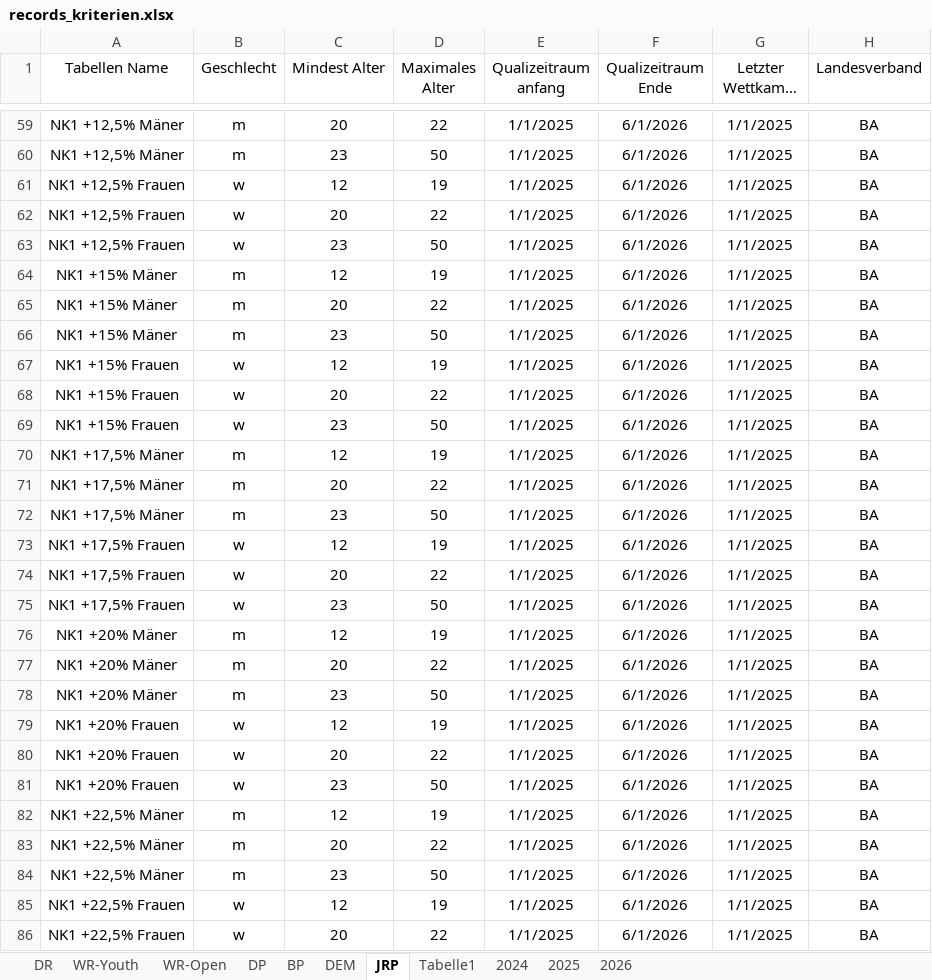
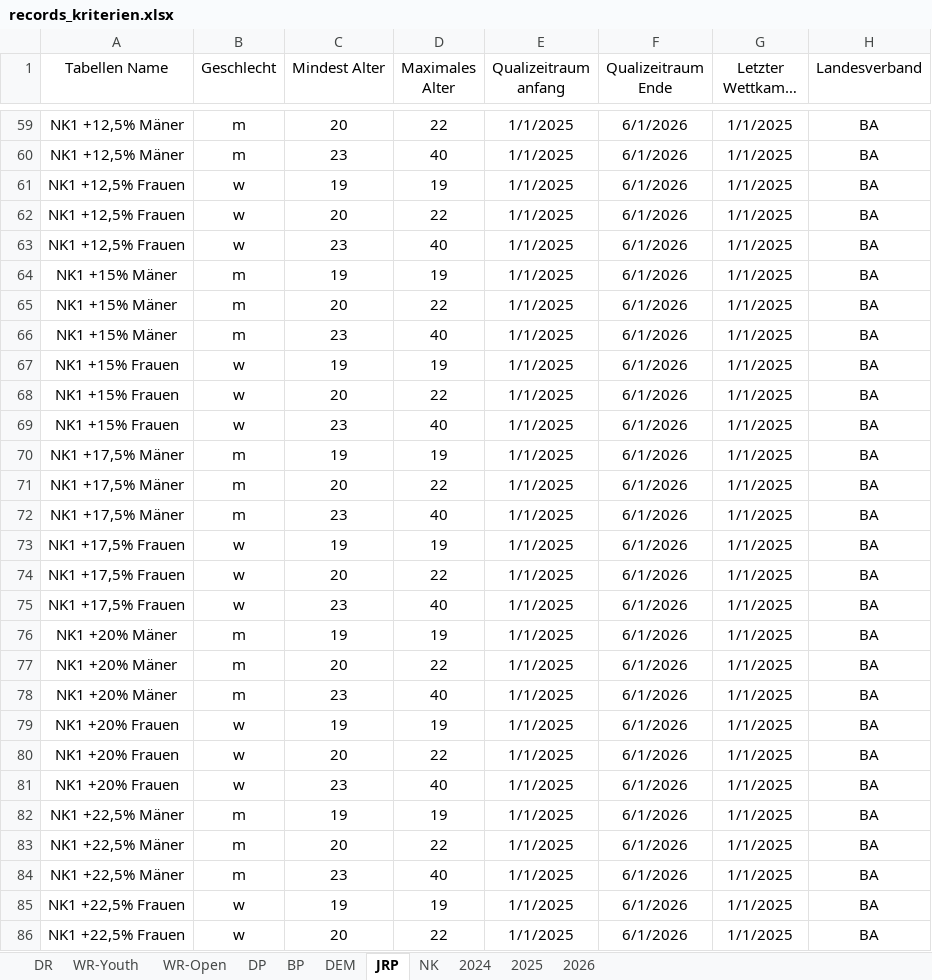
Before and after one commit to jp-gnad/Lifesaving_Baden, an Excel workbook: web/utilities/records_kriterien.xlsx, sheet JRP, drawn as a sheet; only a part is shown, gaps mark what is left out; long unchanged cells end in …; values as stored, in another font and other column widths than the file's, no borders; charts and pictures and table styles not drawn; the diff covers the shown part only; the diff names each change by its address in the sheet, - before the commit and + after, or states it on an @@ line.

Commit message:
stärkere Altersabgrenzung

```diff
--- a/web/utilities/records_kriterien.xlsx (sheet JRP)
+++ b/web/utilities/records_kriterien.xlsx (sheet JRP)
-sheet tab: Tabelle1
+sheet tab: NK
-D60 (Maximales Alter): 50
+D60 (Maximales Alter): 40
-C61 (Mindest Alter): 12
+C61 (Mindest Alter): 19
-D63 (Maximales Alter): 50
+D63 (Maximales Alter): 40
-C64 (Mindest Alter): 12
+C64 (Mindest Alter): 19
-D66 (Maximales Alter): 50
+D66 (Maximales Alter): 40
-C67 (Mindest Alter): 12
+C67 (Mindest Alter): 19
-D69 (Maximales Alter): 50
+D69 (Maximales Alter): 40
-C70 (Mindest Alter): 12
+C70 (Mindest Alter): 19
-D72 (Maximales Alter): 50
+D72 (Maximales Alter): 40
-C73 (Mindest Alter): 12
+C73 (Mindest Alter): 19
-D75 (Maximales Alter): 50
+D75 (Maximales Alter): 40
-C76 (Mindest Alter): 12
+C76 (Mindest Alter): 19
-D78 (Maximales Alter): 50
+D78 (Maximales Alter): 40
-C79 (Mindest Alter): 12
+C79 (Mindest Alter): 19
-D81 (Maximales Alter): 50
+D81 (Maximales Alter): 40
-C82 (Mindest Alter): 12
+C82 (Mindest Alter): 19
-D84 (Maximales Alter): 50
+D84 (Maximales Alter): 40
-C85 (Mindest Alter): 12
+C85 (Mindest Alter): 19
```
Also changed, not shown: 33 edited cells elsewhere in this sheet, formulas that keep their value.
